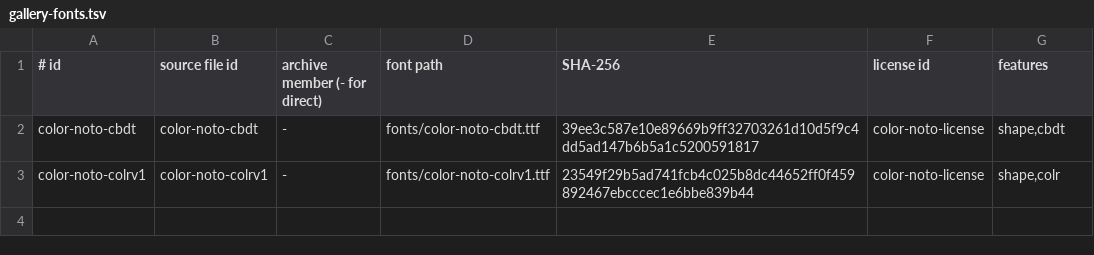
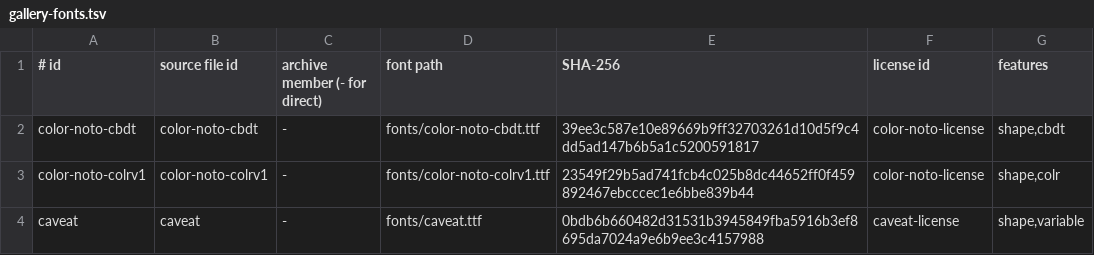
Before and after one commit to tett23/sofel, a TSV file: conformance/gallery-fonts.tsv, drawn as a sheet; the diff names each change by its address in the sheet, - before the commit and + after, or states it on an @@ line.

```diff
--- a/conformance/gallery-fonts.tsv
+++ b/conformance/gallery-fonts.tsv
+row 4: caveat | caveat | - | fonts/caveat.ttf | 0bdb6b660482d31531b3945849fba5916b3ef8695da7024a9e6b9ee3c4157988 | caveat-license | shape,variable
```
Also changed, not shown: 1 other file.
